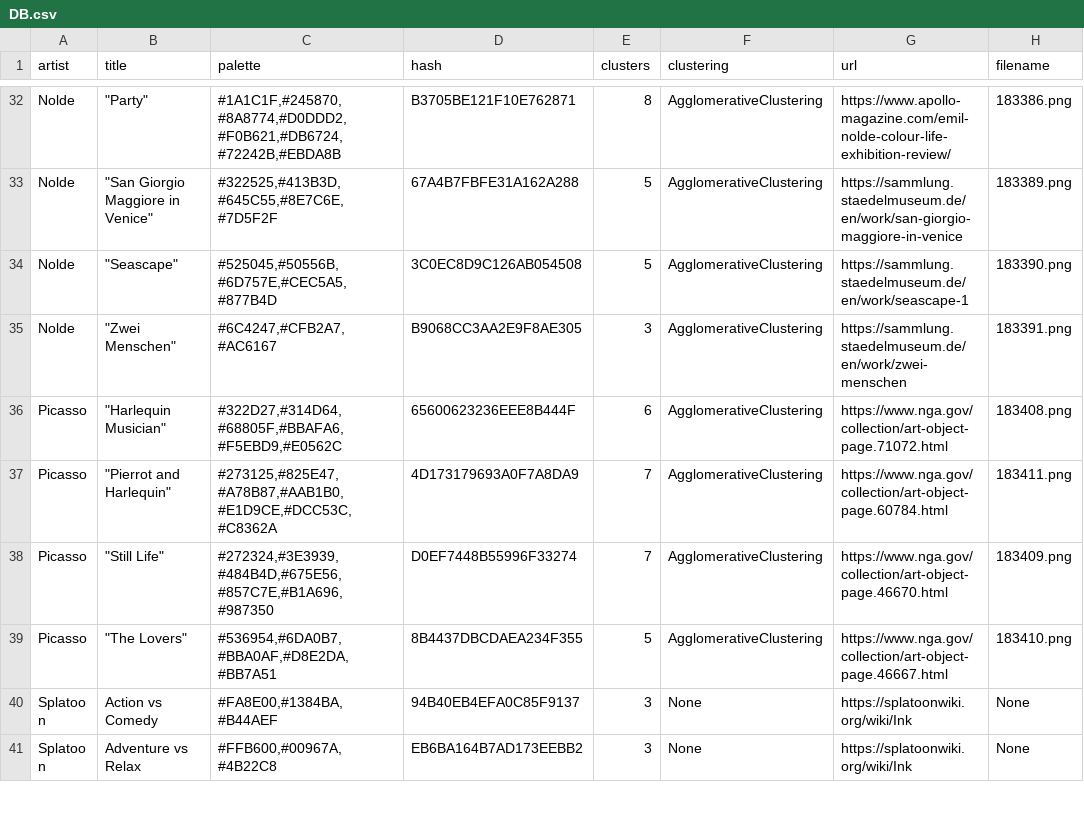
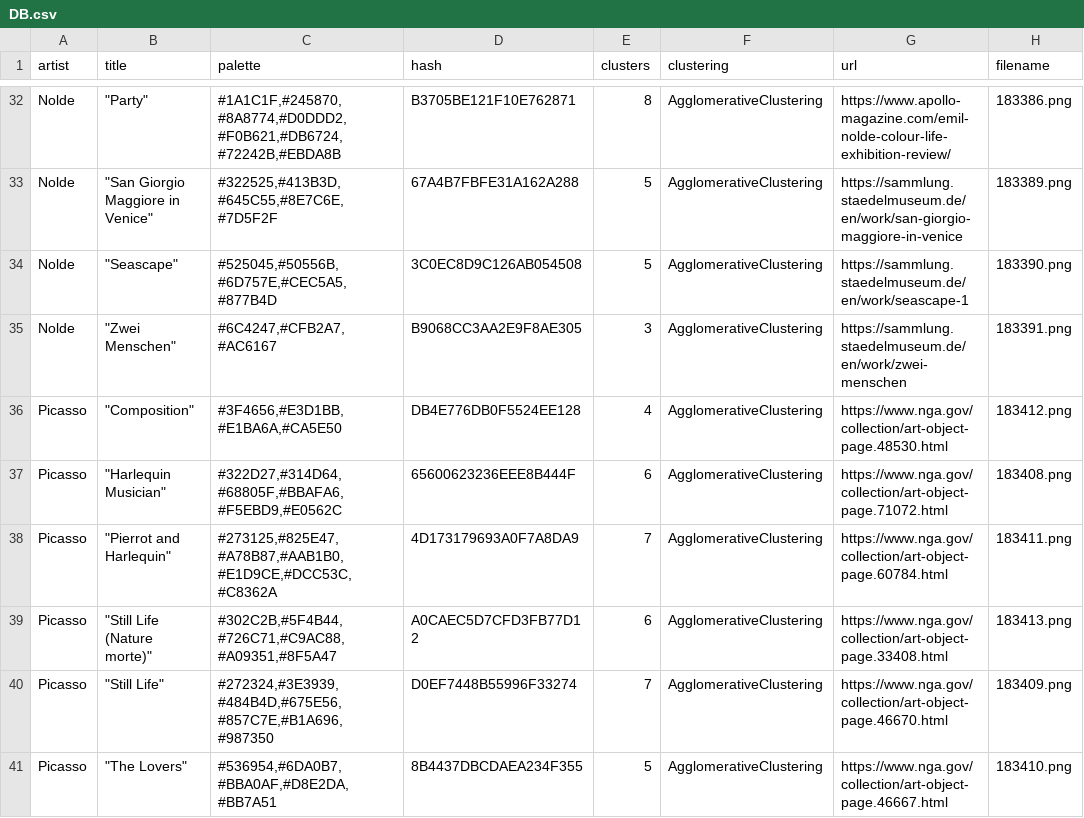
Before and after one commit to Chipdelmal/ArtSciColor, a CSV file: ArtSciColor/data/DB.csv, drawn as a sheet; only a part is shown, gaps mark what is left out; the shorter side is filled out with more unchanged rows.

Commit message:
More Picasso palettes being added

```diff
--- a/ArtSciColor/data/DB.csv
+++ b/ArtSciColor/data/DB.csv
@@ -35,4 +35,6 @@ Nolde,"""Seascape""","#525045,#50556B,#6D757E,#CEC5A5,#877B4D",3C0EC8D9C126AB054
 Nolde,"""Zwei Menschen""","#6C4247,#CFB2A7,#AC6167",B9068CC3AA2E9F8AE305,3,AgglomerativeClustering,https://sammlung.staedelmuseum.de/en/work/zwei-menschen,183391.png
+Picasso,"""Composition""","#3F4656,#E3D1BB,#E1BA6A,#CA5E50",DB4E776DB0F5524EE128,4,AgglomerativeClustering,https://www.nga.gov/collection/art-object-page.48530.html,183412.png
 Picasso,"""Harlequin Musician""","#322D27,#314D64,#68805F,#BBAFA6,#F5EBD9,#E0562C",65600623236EEE8B444F,6,AgglomerativeClustering,https://www.nga.gov/collection/art-object-page.71072.html,183408.png
 Picasso,"""Pierrot and Harlequin""","#273125,#825E47,#A78B87,#AAB1B0,#E1D9CE,#DCC53C,#C8362A",4D173179693A0F7A8DA9,7,AgglomerativeClustering,https://www.nga.gov/collection/art-object-page.60784.html,183411.png
+Picasso,"""Still Life (Nature morte)""","#302C2B,#5F4B44,#726C71,#C9AC88,#A09351,#8F5A47",A0CAEC5D7CFD3FB77D12,6,AgglomerativeClustering,https://www.nga.gov/collection/art-object-page.33408.html,183413.png
 Picasso,"""Still Life""","#272324,#3E3939,#484B4D,#675E56,#857C7E,#B1A696,#987350",D0EF7448B55996F33274,7,AgglomerativeClustering,https://www.nga.gov/collection/art-object-page.46670.html,183409.png
```
Also changed, not shown: ArtSciColor/data/Picasso.csv, 12 other files.
